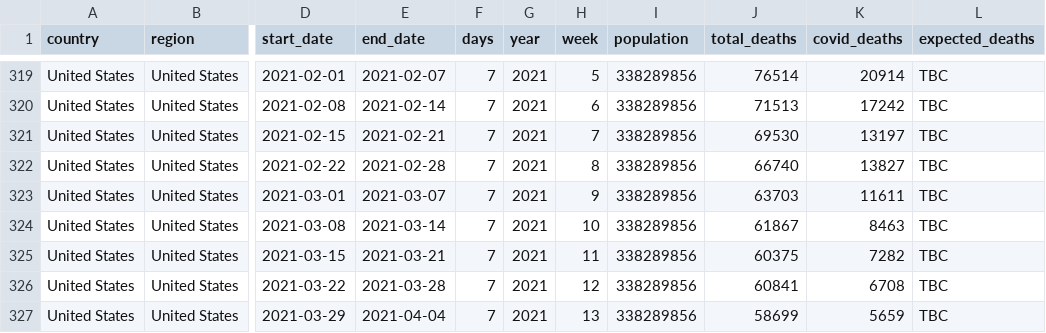
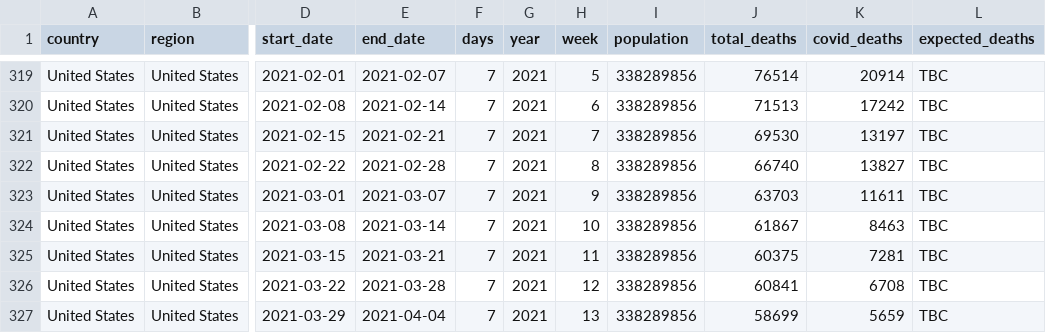
Before and after one commit to Wonlope/covid-19-excess-deaths-tracker, a CSV file: output-data/alternative-exports-by-non-iso-week/historical-deaths/united_states_weekly_deaths.csv, drawn as a sheet; only a part is shown, gaps mark what is left out; the diff names each change by its address in the sheet, - before the commit and + after, or states it on an @@ line.

```diff
--- a/output-data/alternative-exports-by-non-iso-week/historical-deaths/united_states_weekly_deaths.csv
+++ b/output-data/alternative-exports-by-non-iso-week/historical-deaths/united_states_weekly_deaths.csv
-K325 (covid_deaths): 7282
+K325 (covid_deaths): 7281
```
Also changed, not shown: output-data/alternative-exports-by-non-iso-week/excess-deaths/united_states_excess_deaths.csv, output-data/historical-deaths/united_states_weekly_deaths.csv, 8 other files.
